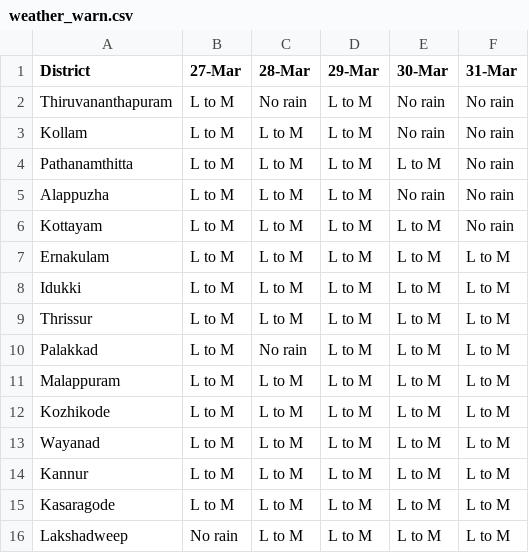
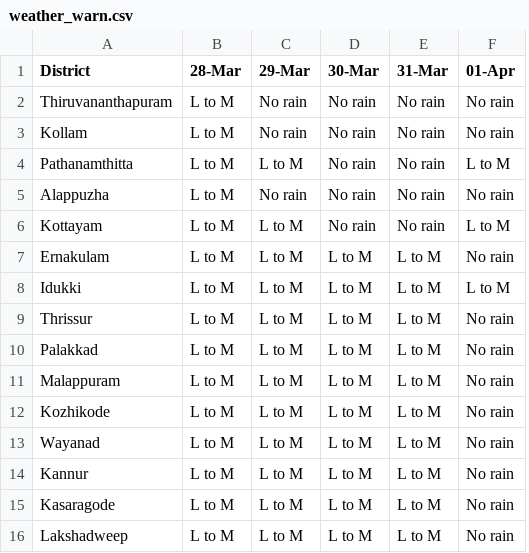
Before and after one commit to Open-Oven/kerala-weather-collector, a CSV file: data/weather_warn.csv, drawn as a sheet; removed rows and columns are numbered as before the commit, all else as after; the diff names each change by its address in the sheet, - before the commit and + after, or states it on an @@ line.

```diff
--- a/data/weather_warn.csv
+++ b/data/weather_warn.csv
-column B (27-Mar), rows 2-16: L to M | L to M | L to M | L to M | L to M | L to M | L to M | L to M | L to M | L to M | L to M | L to M | L to M | L to M | No rain
+column F (01-Apr), rows 2-16: No rain | No rain | L to M | No rain | L to M | No rain | L to M | No rain | No rain | No rain | No rain | No rain | No rain | No rain | No rain
-B2 (28-Mar): No rain
+B2 (28-Mar): L to M
-C2:C3 (29-Mar): L to M
+C2:C3 (29-Mar): No rain
-D4 (30-Mar): L to M
+D4 (30-Mar): No rain
-C5 (29-Mar): L to M
+C5 (29-Mar): No rain
-D6 (30-Mar): L to M
+D6 (30-Mar): No rain
-B10 (28-Mar): No rain
+B10 (28-Mar): L to M
```
Also changed, not shown: docs/data/weather_warn.csv, 1 other file.
